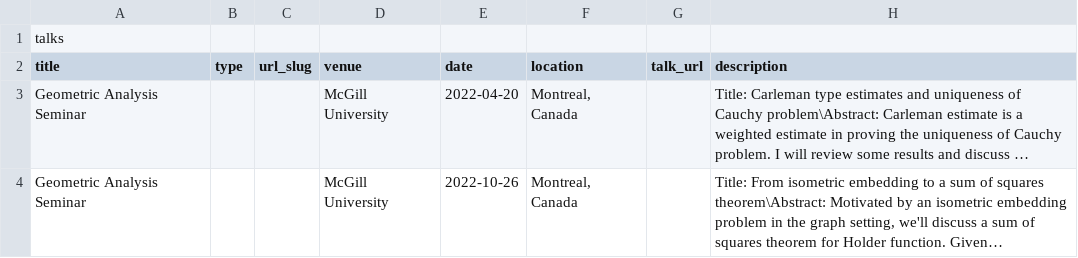
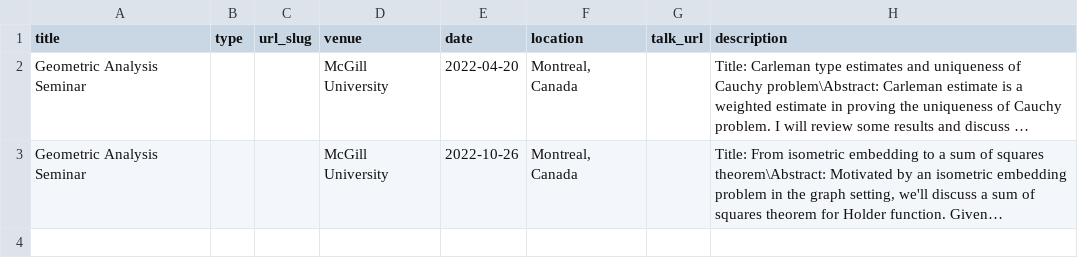
Before and after one commit to zhc515/zhc515.github.io, a TSV file: markdown_generator/talks2024.tsv, drawn as a sheet; long unchanged cells end in ….

Commit message:
Update talks2024.tsv

```diff
--- a/markdown_generator/talks2024.tsv
+++ b/markdown_generator/talks2024.tsv
@@ -1,2 +1 @@
-talks
 title	type	url_slug	venue	date	location	talk_url	description
```
